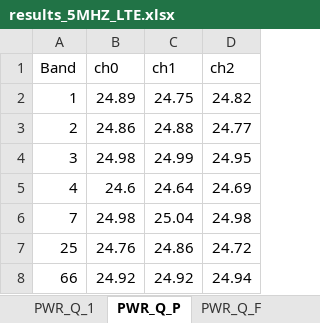
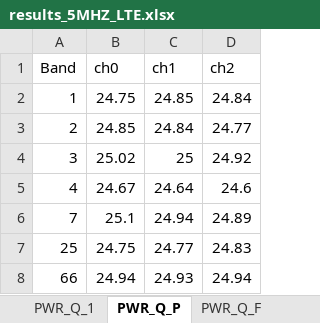
Before and after one commit to d1658999/instruments_GUI, an Excel workbook: results_5MHZ_LTE.xlsx, sheet PWR_Q_P, drawn as a sheet; values as stored, in another font and other column widths than the file's, no borders; charts and pictures not drawn; the diff names each change by its address in the sheet, - before the commit and + after, or states it on an @@ line.

```diff
--- a/results_5MHZ_LTE.xlsx (sheet PWR_Q_P)
+++ b/results_5MHZ_LTE.xlsx (sheet PWR_Q_P)
-B2 (ch0): 24.89
+B2 (ch0): 24.75
-C2 (ch1): 24.75
+C2 (ch1): 24.85
-D2 (ch2): 24.82
+D2 (ch2): 24.84
-B3 (ch0): 24.86
+B3 (ch0): 24.85
-C3 (ch1): 24.88
+C3 (ch1): 24.84
-B4 (ch0): 24.98
+B4 (ch0): 25.02
-C4 (ch1): 24.99
+C4 (ch1): 25
-D4 (ch2): 24.95
+D4 (ch2): 24.92
-B5 (ch0): 24.6
+B5 (ch0): 24.67
-D5 (ch2): 24.69
+D5 (ch2): 24.6
-B6 (ch0): 24.98
+B6 (ch0): 25.1
-C6 (ch1): 25.04
+C6 (ch1): 24.94
-D6 (ch2): 24.98
+D6 (ch2): 24.89
-B7 (ch0): 24.76
+B7 (ch0): 24.75
-C7 (ch1): 24.86
+C7 (ch1): 24.77
-D7 (ch2): 24.72
+D7 (ch2): 24.83
-B8 (ch0): 24.92
+B8 (ch0): 24.94
-C8 (ch1): 24.92
+C8 (ch1): 24.93
```
Also changed, not shown: sheet ACLR_64_P, sheet ACLR_16_F, sheet ACLR_Q_P, sheet ACLR_Q_F, sheet ACLR_16_P, sheet ACLR_64_F, 12 more sheets, charts or pictures, results_1.4MHZ_LTE.xlsx, results_15MHZ_LTE.xlsx, 6 other files.
